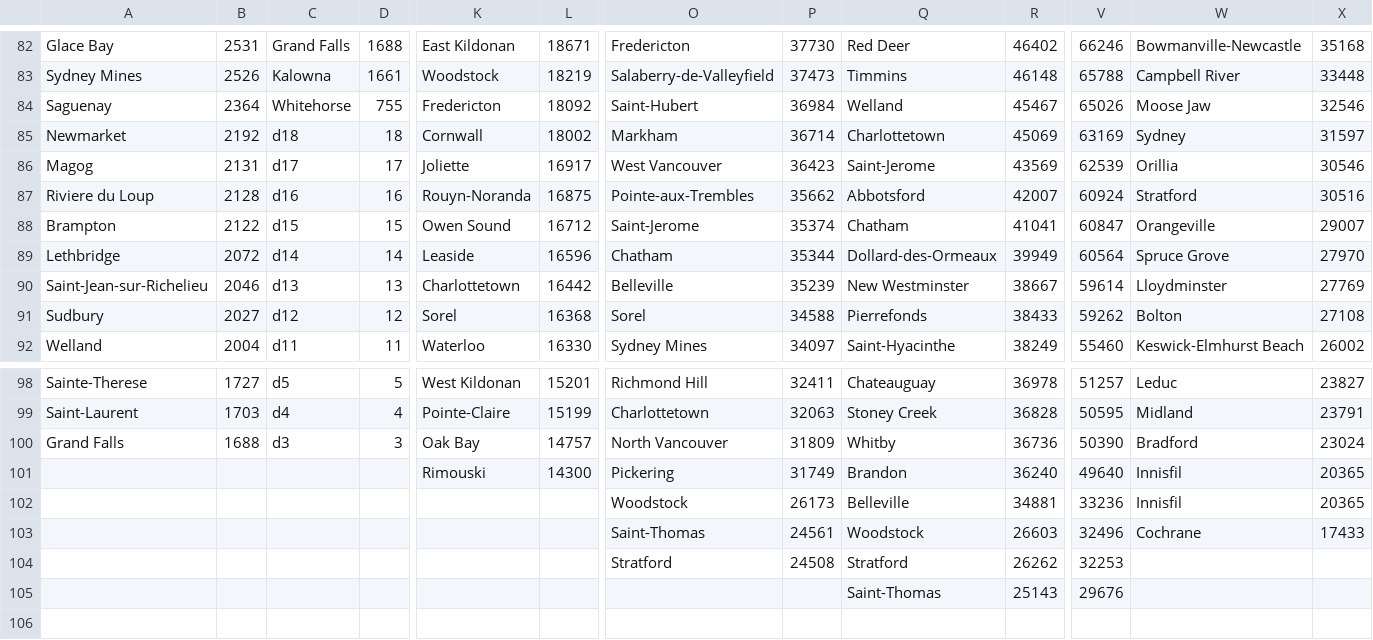
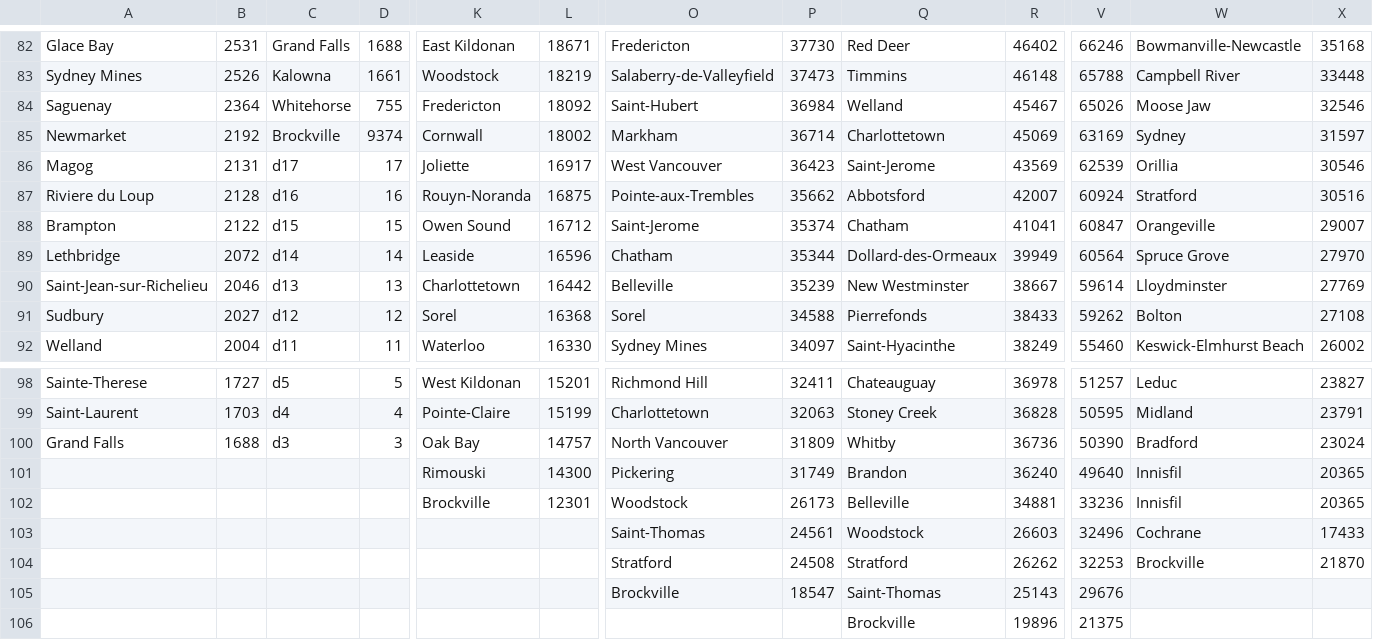
Before and after one commit to rmurcioUCL/RankDiversity, a CSV file: data/canada.csv, drawn as a sheet; only a part is shown, gaps mark what is left out; rows hold the shown columns only; the diff names each change by its address in the sheet, - before the commit and + after, or states it on an @@ line.

Commit message:
updated Canada

```diff
--- a/data/canada.csv
+++ b/data/canada.csv
-C85: d18
+C85: Brockville
-D85: 18
+D85: 9374
-K102: (empty)
+K102: Brockville
-L102: (empty)
+L102: 12301
-W104: (empty)
+W104: Brockville
-X104: (empty)
+X104: 21870
-O105: (empty)
+O105: Brockville
-P105: (empty)
+P105: 18547
+row 106:  |  |  |  |  |  |  |  | Brockville | 19896 | 21375
```
